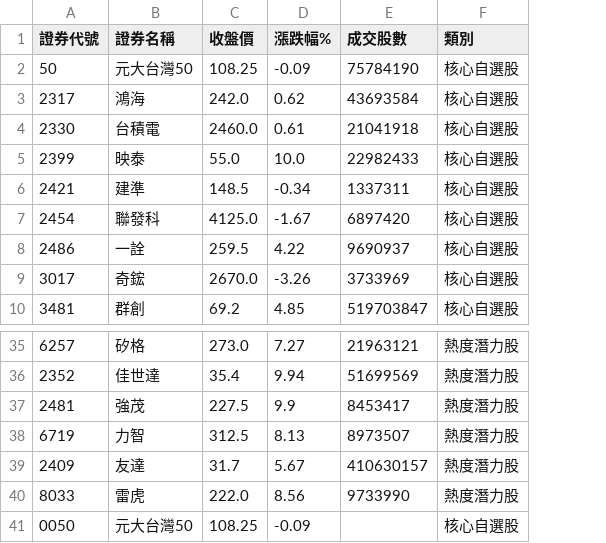
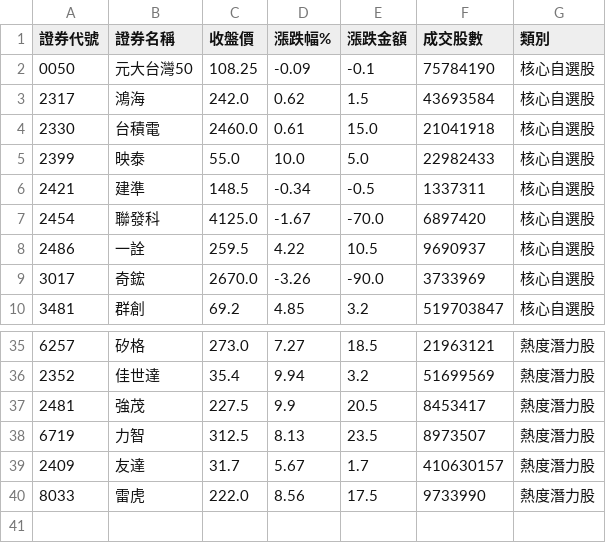
Before and after one commit to ivychen6870-ivy/tw-stock-monitor, a CSV file: docs/data/latest.csv, drawn as a sheet; only a part is shown, gaps mark what is left out; removed rows and columns are numbered as before the commit, all else as after; the diff names each change by its address in the sheet, - before the commit and + after, or states it on an @@ line.

```diff
--- a/docs/data/latest.csv
+++ b/docs/data/latest.csv
+column E (漲跌金額), rows 2-10: -0.1 | 1.5 | 15.0 | 5.0 | -0.5 | -70.0 | 10.5 | -90.0 | 3.2; rows 35-40: 18.5 | 3.2 | 20.5 | 23.5 | 1.7 | 17.5
-A2 (證券代號): 50
+A2 (證券代號): 0050
-row 41: 0050 | 元大台灣50 | 108.25 | -0.09 |  | 核心自選股
```
Also changed, not shown: docs/data/news.csv, 2 other files.
